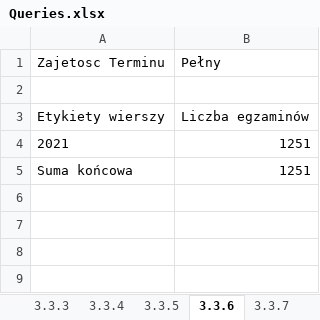
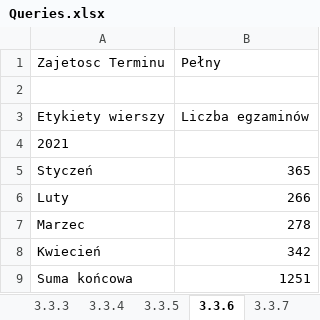
Before and after one commit to KanarekLife/HD, an Excel workbook: lab04/Queries.xlsx, sheet 3.3.6, drawn as a sheet; values as stored, in another font and other column widths than the file's, no borders; the diff names each change by its address in the sheet, - before the commit and + after, or states it on an @@ line.

```diff
--- a/lab04/Queries.xlsx (sheet 3.3.6)
+++ b/lab04/Queries.xlsx (sheet 3.3.6)
-B4 (Pełny): 1251
+B4 (Pełny): (empty)
+row 5: Styczeń | 365
+row 6: Luty | 266
+row 7: Marzec | 278
+row 8: Kwiecień | 342
```
Also changed, not shown: sheet 3.3.1, sheet 3.3.5, 10 other files.
